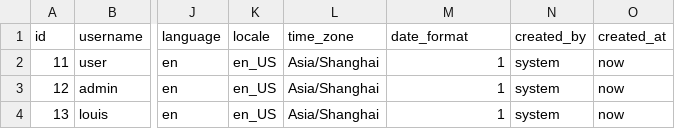
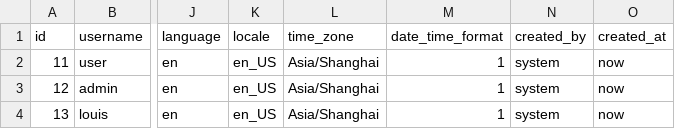
Before and after one commit to pm6422/luix-passport2, a CSV file: luix-passport-server/src/main/resources/config/liquibase/data/user.csv, drawn as a sheet; only a part is shown, gaps mark what is left out; the diff names each change by its address in the sheet, - before the commit and + after, or states it on an @@ line.

```diff
--- a/luix-passport-server/src/main/resources/config/liquibase/data/user.csv
+++ b/luix-passport-server/src/main/resources/config/liquibase/data/user.csv
-M1: date_format
+M1: date_time_format
```
Also changed, not shown: 15 other files.
